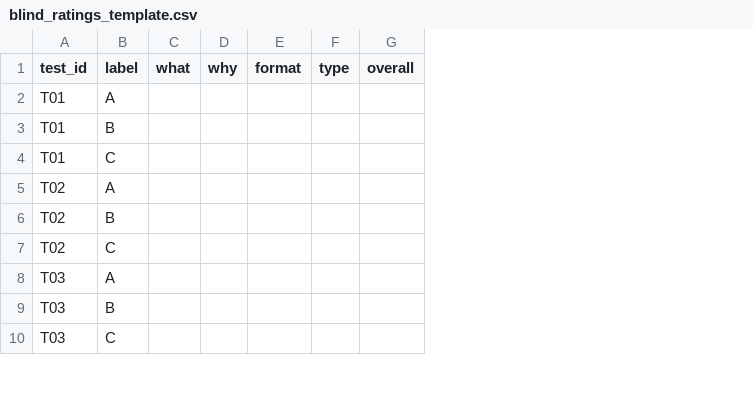
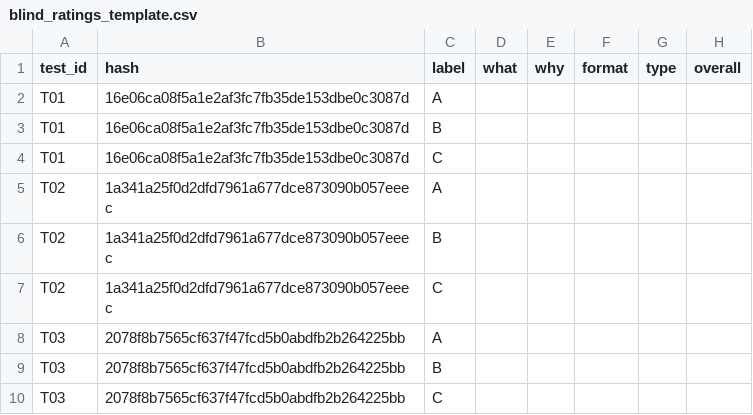
Before and after one commit to raphi-0901/git-tools, a CSV file: evaluation/auto-commit/eval/blind_ratings_template.csv, drawn as a sheet; only a part is shown; the diff names each change by its address in the sheet, - before the commit and + after, or states it on an @@ line.

Commit message:
blind eval

```diff
--- a/evaluation/auto-commit/eval/blind_ratings_template.csv
+++ b/evaluation/auto-commit/eval/blind_ratings_template.csv
+column B (hash), rows 2-10: 16e06ca08f5a1e2af3fc7fb35de153dbe0c3087d | 16e06ca08f5a1e2af3fc7fb35de153dbe0c3087d | 16e06ca08f5a1e2af3fc7fb35de153dbe0c3087d | 1a341a25f0d2dfd7961a677dce873090b057eeec | 1a341a25f0d2dfd7961a677dce873090b057eeec | 1a341a25f0d2dfd7961a677dce873090b057eeec | 2078f8b7565cf637f47fcd5b0abdfb2b264225bb | 2078f8b7565cf637f47fcd5b0abdfb2b264225bb | 2078f8b7565cf637f47fcd5b0abdfb2b264225bb
```
Also changed, not shown: evaluation/auto-commit/eval/key.csv, 2 other files.
